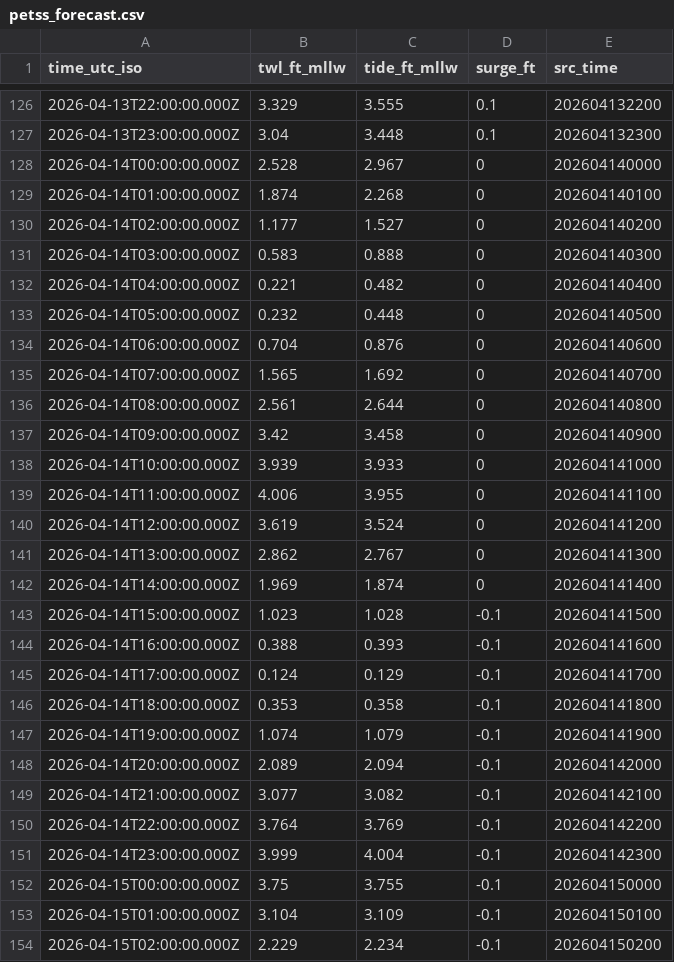
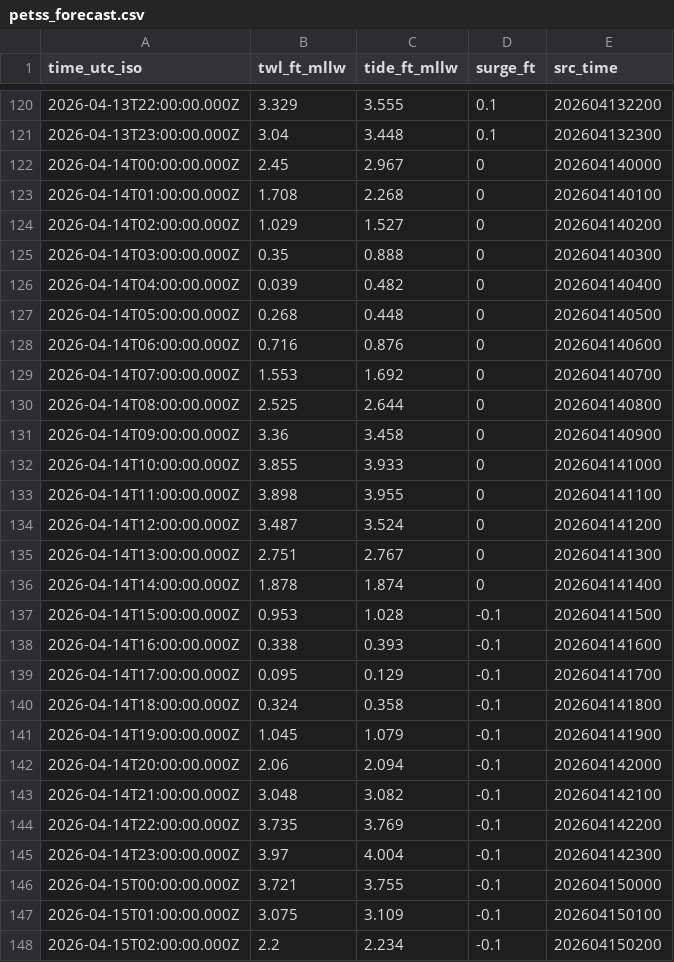
Before and after one commit to hondrospj/SeaIsle, a CSV file: data/petss_forecast.csv, drawn as a sheet; only a part is shown, gaps mark what is left out; the diff covers the shown part only.

```diff
--- a/data/petss_forecast.csv
+++ b/data/petss_forecast.csv
@@ -127,28 +121,28 @@ time_utc_iso,twl_ft_mllw,tide_ft_mllw,surge_ft,src_time
 2026-04-13T23:00:00.000Z,3.04,3.448,0.1,202604132300
-2026-04-14T00:00:00.000Z,2.528,2.967,0,202604140000
-2026-04-14T01:00:00.000Z,1.874,2.268,0,202604140100
-2026-04-14T02:00:00.000Z,1.177,1.527,0,202604140200
-2026-04-14T03:00:00.000Z,0.583,0.888,0,202604140300
-2026-04-14T04:00:00.000Z,0.221,0.482,0,202604140400
-2026-04-14T05:00:00.000Z,0.232,0.448,0,202604140500
-2026-04-14T06:00:00.000Z,0.704,0.876,0,202604140600
-2026-04-14T07:00:00.000Z,1.565,1.692,0,202604140700
-2026-04-14T08:00:00.000Z,2.561,2.644,0,202604140800
-2026-04-14T09:00:00.000Z,3.42,3.458,0,202604140900
-2026-04-14T10:00:00.000Z,3.939,3.933,0,202604141000
-2026-04-14T11:00:00.000Z,4.006,3.955,0,202604141100
-2026-04-14T12:00:00.000Z,3.619,3.524,0,202604141200
-2026-04-14T13:00:00.000Z,2.862,2.767,0,202604141300
-2026-04-14T14:00:00.000Z,1.969,1.874,0,202604141400
-2026-04-14T15:00:00.000Z,1.023,1.028,-0.1,202604141500
-2026-04-14T16:00:00.000Z,0.388,0.393,-0.1,202604141600
-2026-04-14T17:00:00.000Z,0.124,0.129,-0.1,202604141700
-2026-04-14T18:00:00.000Z,0.353,0.358,-0.1,202604141800
-2026-04-14T19:00:00.000Z,1.074,1.079,-0.1,202604141900
-2026-04-14T20:00:00.000Z,2.089,2.094,-0.1,202604142000
-2026-04-14T21:00:00.000Z,3.077,3.082,-0.1,202604142100
-2026-04-14T22:00:00.000Z,3.764,3.769,-0.1,202604142200
-2026-04-14T23:00:00.000Z,3.999,4.004,-0.1,202604142300
-2026-04-15T00:00:00.000Z,3.75,3.755,-0.1,202604150000
-2026-04-15T01:00:00.000Z,3.104,3.109,-0.1,202604150100
-2026-04-15T02:00:00.000Z,2.229,2.234,-0.1,202604150200
+2026-04-14T00:00:00.000Z,2.45,2.967,0,202604140000
+2026-04-14T01:00:00.000Z,1.708,2.268,0,202604140100
+2026-04-14T02:00:00.000Z,1.029,1.527,0,202604140200
+2026-04-14T03:00:00.000Z,0.35,0.888,0,202604140300
+2026-04-14T04:00:00.000Z,0.039,0.482,0,202604140400
+2026-04-14T05:00:00.000Z,0.268,0.448,0,202604140500
+2026-04-14T06:00:00.000Z,0.716,0.876,0,202604140600
+2026-04-14T07:00:00.000Z,1.553,1.692,0,202604140700
+2026-04-14T08:00:00.000Z,2.525,2.644,0,202604140800
+2026-04-14T09:00:00.000Z,3.36,3.458,0,202604140900
+2026-04-14T10:00:00.000Z,3.855,3.933,0,202604141000
+2026-04-14T11:00:00.000Z,3.898,3.955,0,202604141100
+2026-04-14T12:00:00.000Z,3.487,3.524,0,202604141200
+2026-04-14T13:00:00.000Z,2.751,2.767,0,202604141300
+2026-04-14T14:00:00.000Z,1.878,1.874,0,202604141400
+2026-04-14T15:00:00.000Z,0.953,1.028,-0.1,202604141500
+2026-04-14T16:00:00.000Z,0.338,0.393,-0.1,202604141600
+2026-04-14T17:00:00.000Z,0.095,0.129,-0.1,202604141700
+2026-04-14T18:00:00.000Z,0.324,0.358,-0.1,202604141800
+2026-04-14T19:00:00.000Z,1.045,1.079,-0.1,202604141900
+2026-04-14T20:00:00.000Z,2.06,2.094,-0.1,202604142000
+2026-04-14T21:00:00.000Z,3.048,3.082,-0.1,202604142100
+2026-04-14T22:00:00.000Z,3.735,3.769,-0.1,202604142200
+2026-04-14T23:00:00.000Z,3.97,4.004,-0.1,202604142300
+2026-04-15T00:00:00.000Z,3.721,3.755,-0.1,202604150000
+2026-04-15T01:00:00.000Z,3.075,3.109,-0.1,202604150100
+2026-04-15T02:00:00.000Z,2.2,2.234,-0.1,202604150200
```
Also changed, not shown: 6 added rows, 6 removed rows and 76 edited cells elsewhere in this file, 3 other files.
